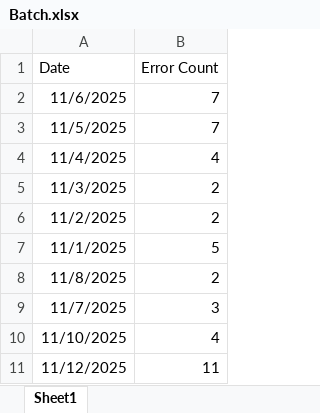
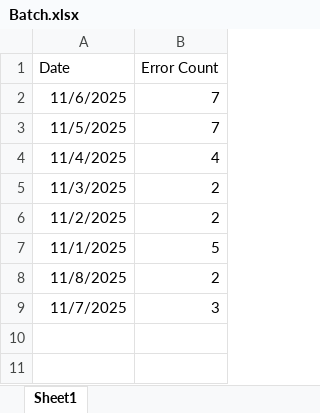
Before and after one commit to hari31785/Bridges-Monitoring-Dashboard, an Excel workbook: Monitoring Data Files/ORA Errors/Batch.xlsx, sheet Sheet1, drawn as a sheet; values as stored, in another font and other column widths than the file's, no borders; the diff names each change by its address in the sheet, - before the commit and + after, or states it on an @@ line.

```diff
--- a/Monitoring Data Files/ORA Errors/Batch.xlsx (sheet Sheet1)
+++ b/Monitoring Data Files/ORA Errors/Batch.xlsx (sheet Sheet1)
-row 10: 11/10/2025 | 4
-row 11: 11/12/2025 | 11
```
Also changed, not shown: Monitoring Data Files/ORA Errors/Online.xlsx.
